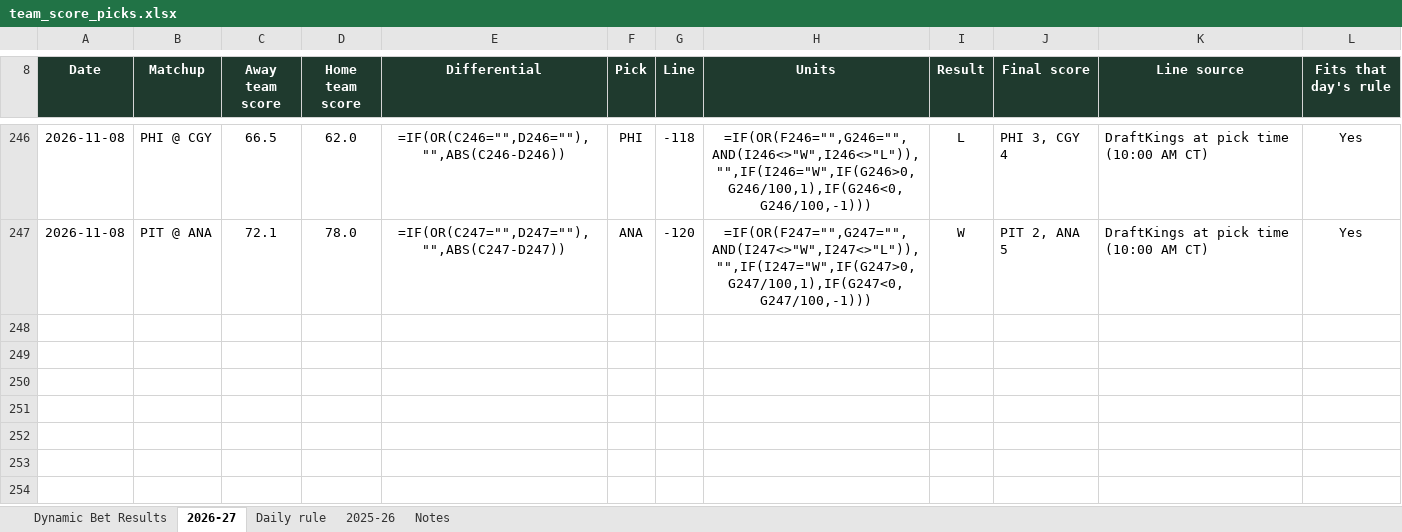
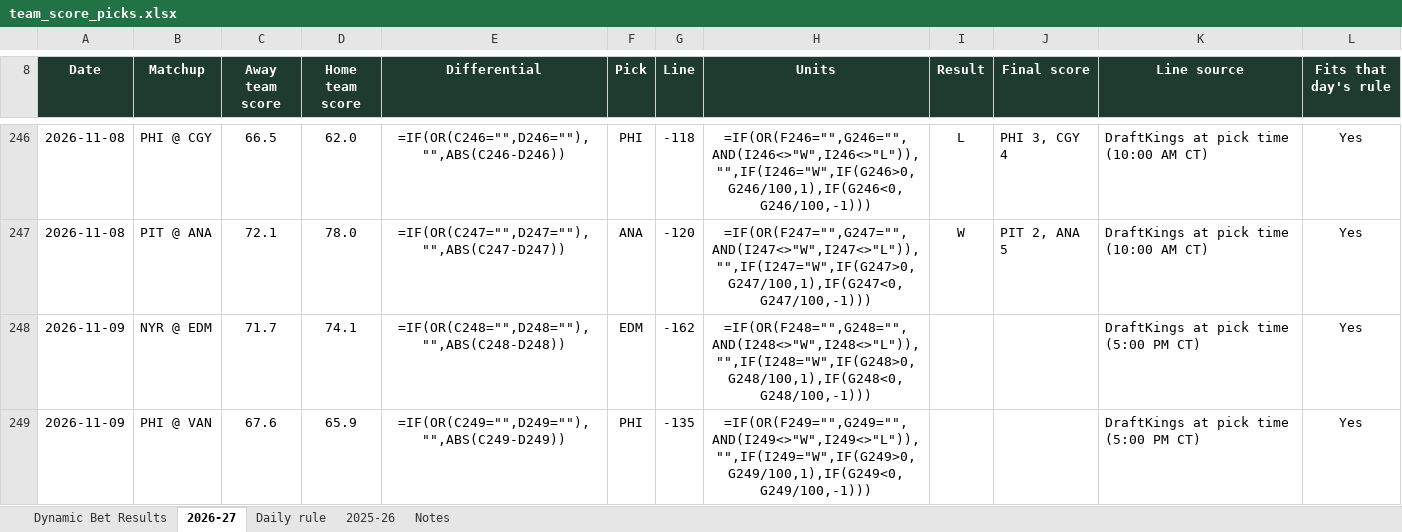
Before and after one commit to starsviz/starsviz.github.io, an Excel workbook: team_score_picks.xlsx, sheet 2026-27, drawn as a sheet; only a part is shown, gaps mark what is left out; values as stored, in another font and other column widths than the file's, no borders; formulas without a stored value are shown as written; conditional formats not drawn; the diff covers the shown part only; the diff names each change by its address in the sheet, - before the commit and + after, or states it on an @@ line.

```diff
--- a/team_score_picks.xlsx (sheet 2026-27)
+++ b/team_score_picks.xlsx (sheet 2026-27)
+row 248: 2026-11-09 | NYR @ EDM | 71.7 | 74.1 | =IF(OR(C248="",D248=""),"",ABS(C248-D248)) | EDM | -162 | =IF(OR(F248="",G248="",AND(I248<>"W",I248<>"L")),"",IF(I248="W",IF(G248>0,G248/100,1),IF(G248<0,G248/100,-1))) |  |  | DraftKings at pick time (5:00 PM CT) | Yes
+row 249: 2026-11-09 | PHI @ VAN | 67.6 | 65.9 | =IF(OR(C249="",D249=""),"",ABS(C249-D249)) | PHI | -135 | =IF(OR(F249="",G249="",AND(I249<>"W",I249<>"L")),"",IF(I249="W",IF(G249>0,G249/100,1),IF(G249<0,G249/100,-1))) |  |  | DraftKings at pick time (5:00 PM CT) | Yes
```
Also changed, not shown: 1 added row and 4 edited cells elsewhere in this sheet, sheet Dynamic Bet Results, sheet Notes, 2 other files.
